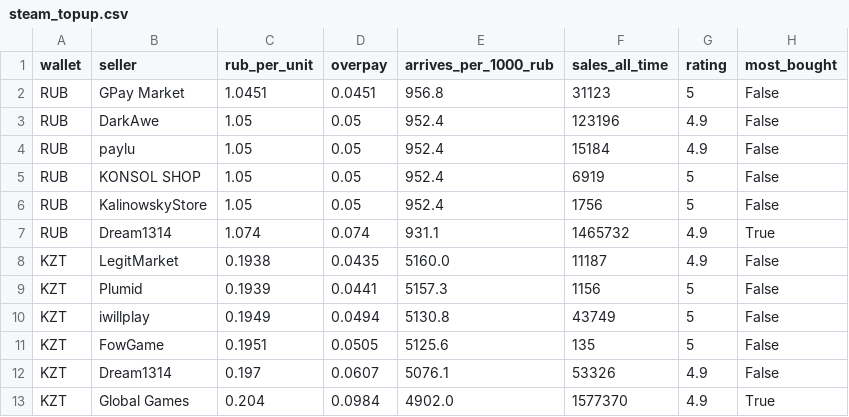
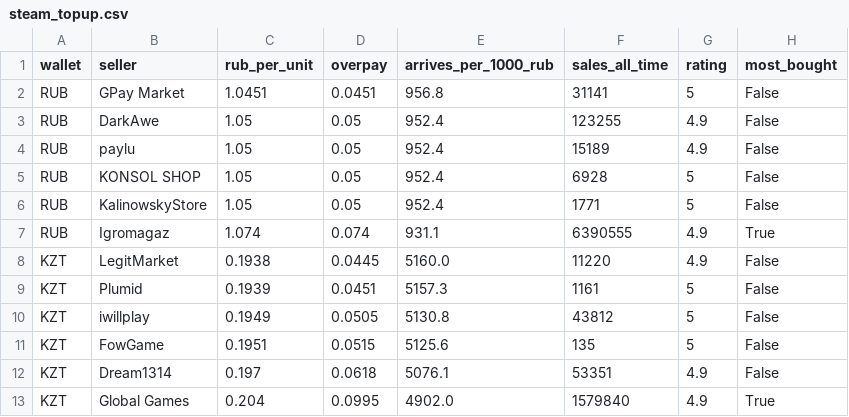
Before and after one commit to PavlShe/KeyRadar, a CSV file: data/steam_topup.csv, drawn as a sheet.

```diff
--- a/data/steam_topup.csv
+++ b/data/steam_topup.csv
@@ -1,13 +1,13 @@
 wallet,seller,rub_per_unit,overpay,arrives_per_1000_rub,sales_all_time,rating,most_bought
-RUB,GPay Market,1.0451,0.0451,956.8,31123,5,False
-RUB,DarkAwe,1.05,0.05,952.4,123196,4.9,False
-RUB,paylu,1.05,0.05,952.4,15184,4.9,False
-RUB,KONSOL SHOP,1.05,0.05,952.4,6919,5,False
-RUB,KalinowskyStore,1.05,0.05,952.4,1756,5,False
-RUB,Dream1314,1.074,0.074,931.1,1465732,4.9,True
-KZT,LegitMarket,0.1938,0.0435,5160.0,11187,4.9,False
-KZT,Plumid,0.1939,0.0441,5157.3,1156,5,False
-KZT,iwillplay,0.1949,0.0494,5130.8,43749,5,False
-KZT,FowGame,0.1951,0.0505,5125.6,135,5,False
-KZT,Dream1314,0.197,0.0607,5076.1,53326,4.9,False
-KZT,Global Games,0.204,0.0984,4902.0,1577370,4.9,True
+RUB,GPay Market,1.0451,0.0451,956.8,31141,5,False
+RUB,DarkAwe,1.05,0.05,952.4,123255,4.9,False
+RUB,paylu,1.05,0.05,952.4,15189,4.9,False
+RUB,KONSOL SHOP,1.05,0.05,952.4,6928,5,False
+RUB,KalinowskyStore,1.05,0.05,952.4,1771,5,False
+RUB,Igromagaz,1.074,0.074,931.1,6390555,4.9,True
+KZT,LegitMarket,0.1938,0.0445,5160.0,11220,4.9,False
+KZT,Plumid,0.1939,0.0451,5157.3,1161,5,False
+KZT,iwillplay,0.1949,0.0505,5130.8,43812,5,False
+KZT,FowGame,0.1951,0.0515,5125.6,135,5,False
+KZT,Dream1314,0.197,0.0618,5076.1,53351,4.9,False
+KZT,Global Games,0.204,0.0995,4902.0,1579840,4.9,True
```
Also changed, not shown: data/ai_subscriptions.csv, data/history/ai_daily.csv, 5 other files.
